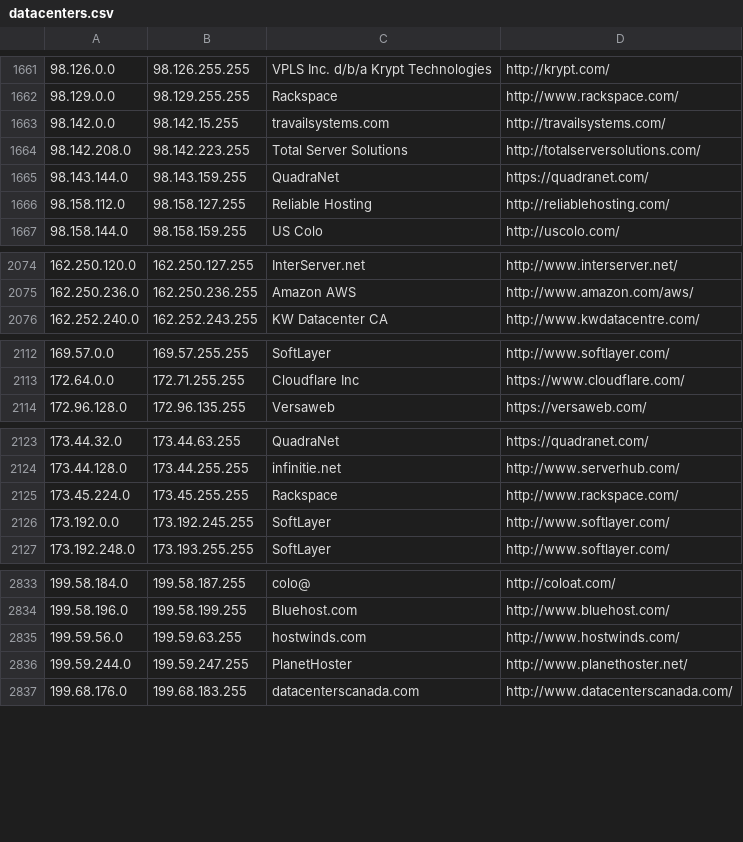
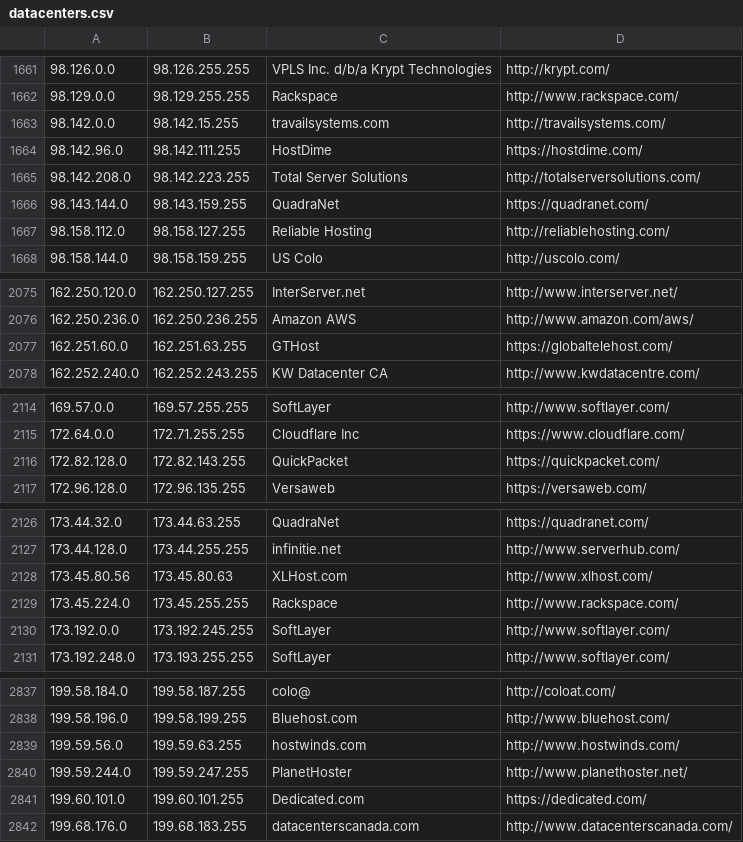
Before and after one commit to ekmixon/ipcat, a CSV file: datacenters.csv, drawn as a sheet; only a part is shown, gaps mark what is left out; the diff names each change by its address in the sheet, - before the commit and + after, or states it on an @@ line.

Commit message:
more updates

```diff
--- a/datacenters.csv
+++ b/datacenters.csv
+row 1664: 98.142.96.0 | 98.142.111.255 | HostDime | https://hostdime.com/
+row 2077: 162.251.60.0 | 162.251.63.255 | GTHost | https://globaltelehost.com/
+row 2116: 172.82.128.0 | 172.82.143.255 | QuickPacket | https://quickpacket.com/
+row 2128: 173.45.80.56 | 173.45.80.63 | XLHost.com | http://www.xlhost.com/
+row 2841: 199.60.101.0 | 199.60.101.255 | Dedicated.com | https://dedicated.com/
```
